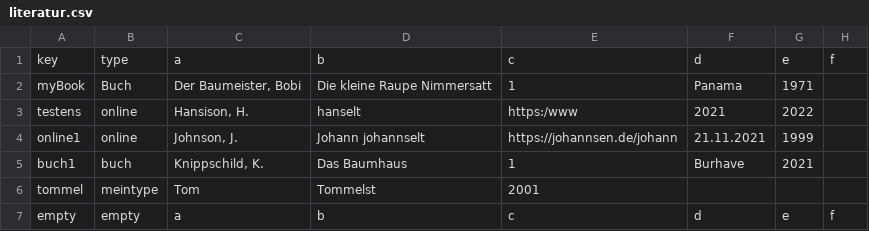
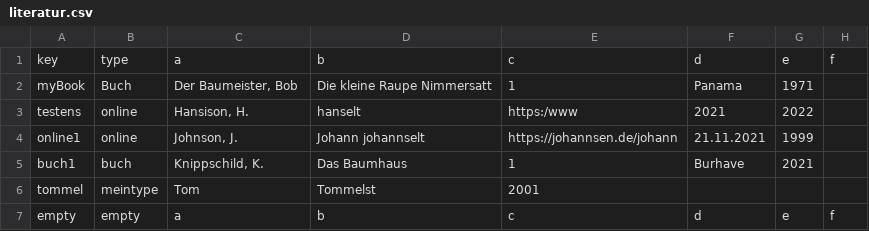
Before and after one commit to TimoSto/latexWissenschaftlichesArbeiten, a CSV file: projects/example/literatur.csv, drawn as a sheet; only a part is shown; the diff names each change by its address in the sheet, - before the commit and + after, or states it on an @@ line.

Commit message:
change some literature

```diff
--- a/projects/example/literatur.csv
+++ b/projects/example/literatur.csv
-C2: Der Baumeister, Bobi
+C2: Der Baumeister, Bob
```
Also changed, not shown: 3 other files.
